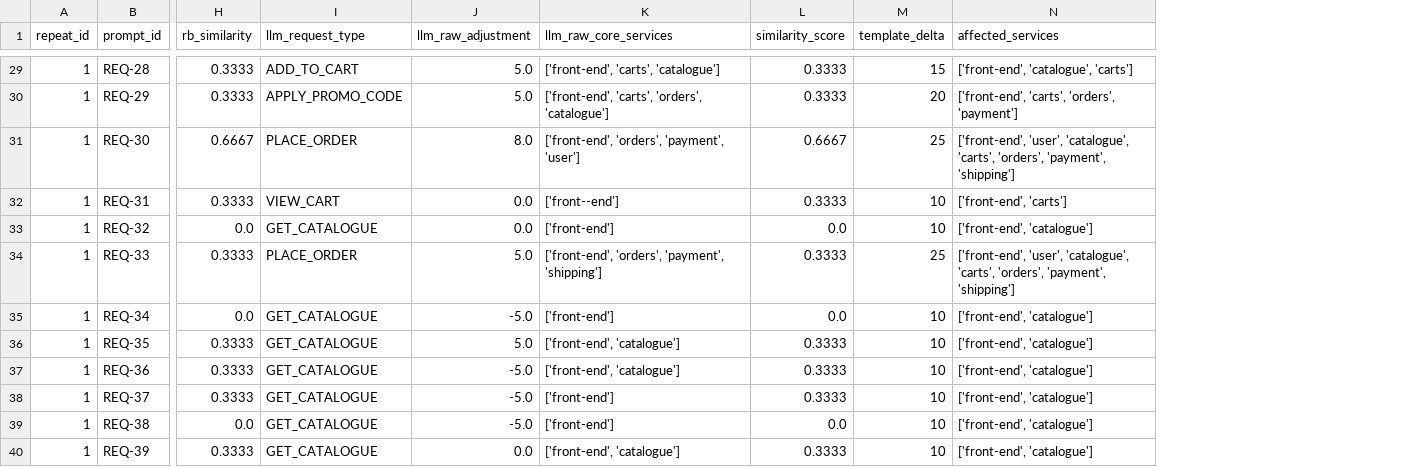
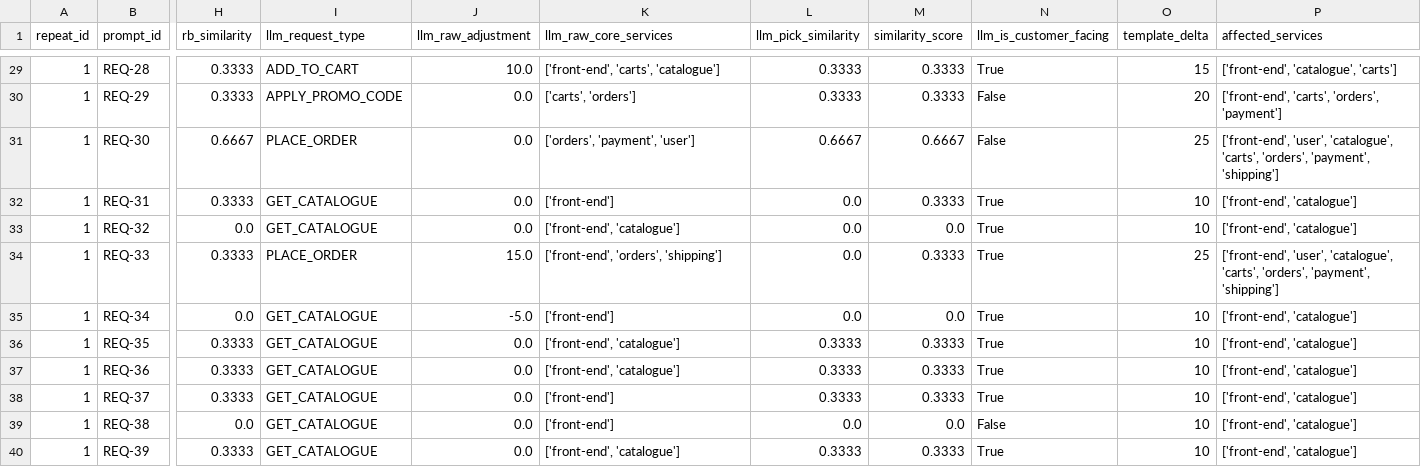
Before and after one commit to kkyaha/NCKH, a CSV file: data/processed/scm_results/g_threshold_raw_capture.csv, drawn as a sheet; only a part is shown, gaps mark what is left out; addresses are those after the commit; the diff covers the shown part only; the diff names each change by its address in the sheet, - before the commit and + after, or states it on an @@ line.

```diff
--- a/data/processed/scm_results/g_threshold_raw_capture.csv
+++ b/data/processed/scm_results/g_threshold_raw_capture.csv
+column L (llm_pick_similarity), rows 29-40: 0.3333 | 0.3333 | 0.6667 | 0.0 | 0.0 | 0.0 | 0.0 | 0.3333 | 0.3333 | 0.3333 | 0.0 | 0.3333
+column N (llm_is_customer_facing), rows 29-40: True | False | False | True | True | True | True | True | True | True | False | True
-J29 (llm_raw_adjustment): 5.0
+J29 (llm_raw_adjustment): 10.0
-J30 (llm_raw_adjustment): 5.0
+J30 (llm_raw_adjustment): 0.0
-K30 (llm_raw_core_services): ['front-end', 'carts', 'orders', 'catalogue']
+K30 (llm_raw_core_services): ['carts', 'orders']
-J31 (llm_raw_adjustment): 8.0
+J31 (llm_raw_adjustment): 0.0
-K31 (llm_raw_core_services): ['front-end', 'orders', 'payment', 'user']
+K31 (llm_raw_core_services): ['orders', 'payment', 'user']
-I32 (llm_request_type): VIEW_CART
+I32 (llm_request_type): GET_CATALOGUE
-K32 (llm_raw_core_services): ['front--end']
+K32 (llm_raw_core_services): ['front-end']
-P32 (affected_services): ['front-end', 'carts']
+P32 (affected_services): ['front-end', 'catalogue']
-K33 (llm_raw_core_services): ['front-end']
+K33 (llm_raw_core_services): ['front-end', 'catalogue']
-J34 (llm_raw_adjustment): 5.0
+J34 (llm_raw_adjustment): 15.0
-K34 (llm_raw_core_services): ['front-end', 'orders', 'payment', 'shipping']
+K34 (llm_raw_core_services): ['front-end', 'orders', 'shipping']
-J36 (llm_raw_adjustment): 5.0
+J36 (llm_raw_adjustment): 0.0
-J37:J39 (llm_raw_adjustment): -5.0
+J37:J39 (llm_raw_adjustment): 0.0
```
Also changed, not shown: 44 edited cells elsewhere in this file, data/processed/scm_results/g_threshold_sensitivity.csv, 27 other files.
